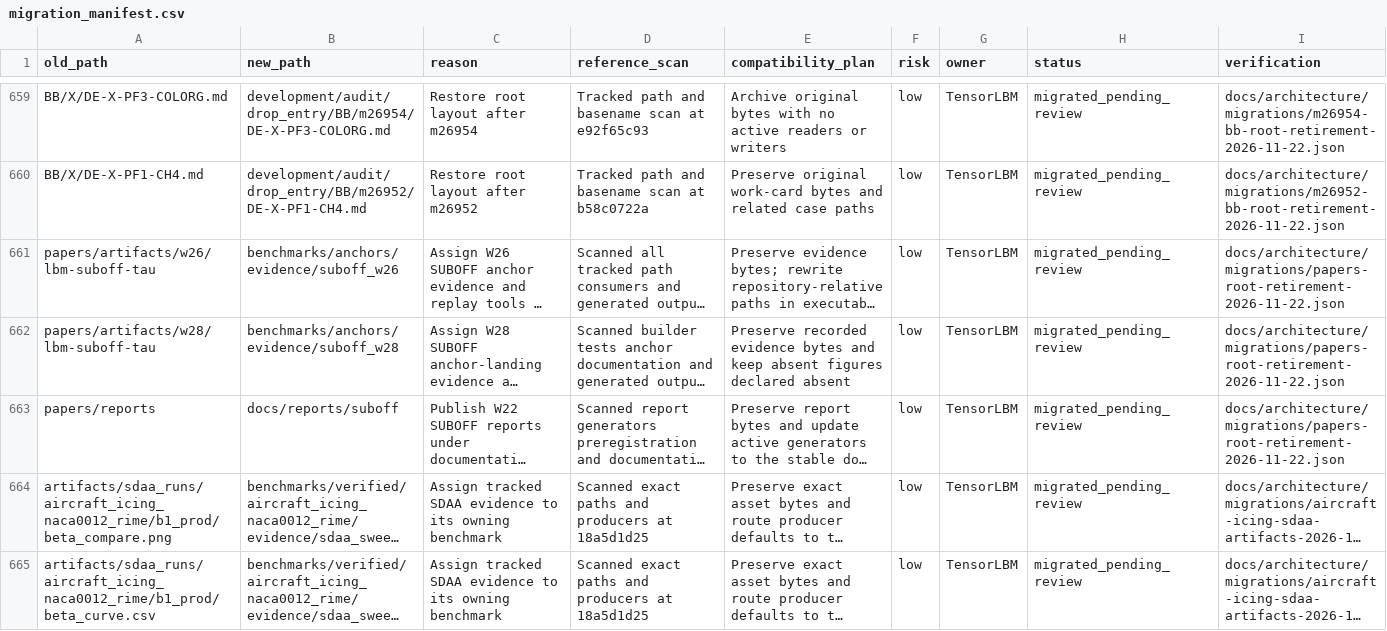
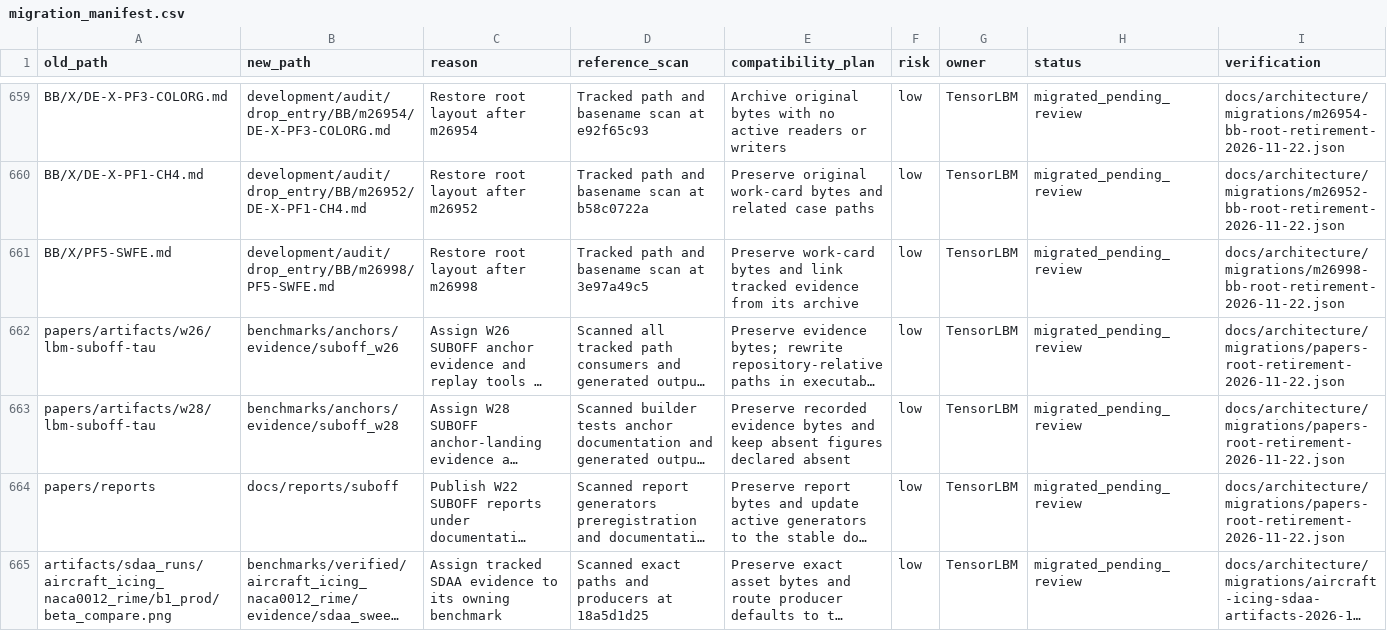
Before and after one commit to cxs503/TensorLBM, a CSV file: docs/architecture/migration_manifest.csv, drawn as a sheet; only a part is shown, gaps mark what is left out; the shorter side is filled out with more unchanged rows; long unchanged cells end in …; the diff names each change by its address in the sheet, - before the commit and + after, or states it on an @@ line.

Commit message:
governance: retire reintroduced BB root after m26998

```diff
--- a/docs/architecture/migration_manifest.csv
+++ b/docs/architecture/migration_manifest.csv
+row 661: BB/X/PF5-SWFE.md | development/audit/drop_entry/BB/m26998/PF5-SWFE.md | Restore root layout after m26998 | Tracked path and basename scan at 3e97a49c5 | Preserve work-card bytes and link tracked evidence from its archive | low | TensorLBM | migrated_pending_review | docs/architecture/migrations/m26998-bb-root-retirement-2026-11-22.json
```
Also changed, not shown: 4 other files.
